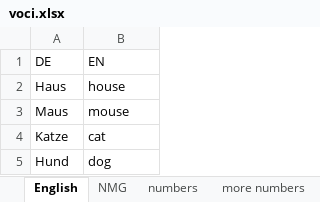
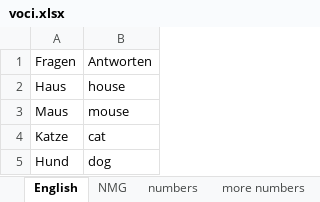
Before and after one commit to Maybelstar/voci-flashcards, an Excel workbook: voci.xlsx, sheet English, drawn as a sheet; values as stored, in another font and other column widths than the file's, no borders; removed rows and columns are numbered as before the commit, all else as after; the diff names each change by its address in the sheet, - before the commit and + after, or states it on an @@ line.

Commit message:
Compact layout and support Fragen Antworten headers

```diff
--- a/voci.xlsx (sheet English)
+++ b/voci.xlsx (sheet English)
-row 1: DE | EN
+row 1: Fragen | Antworten
```
Also changed, not shown: sheet NMG, sheet more numbers, sheet numbers, 4 other files.
